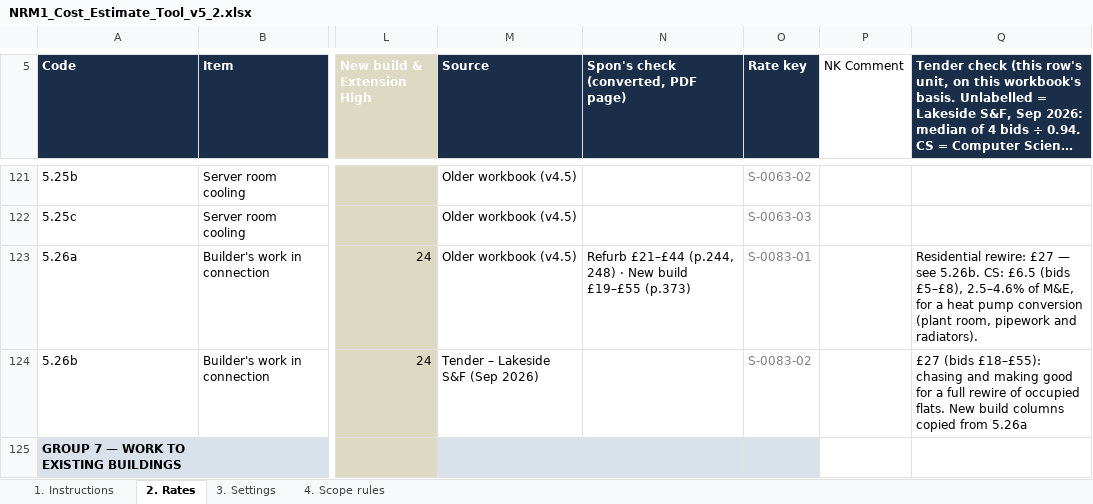
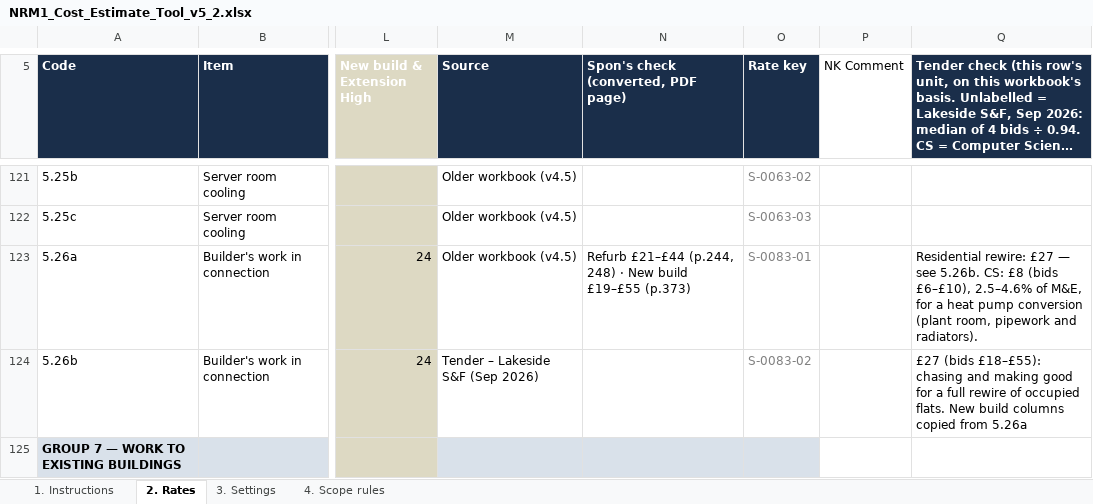
Before and after one commit to MNKayali/estates-ai-tool, an Excel workbook: NRM1_Cost_Estimate_Tool_v5_2.xlsx, sheet 2. Rates, drawn as a sheet; only a part is shown, gaps mark what is left out; long unchanged cells end in …; values as stored, in another font and other column widths than the file's, no borders; the diff covers the shown part only; the diff names each change by its address in the sheet, - before the commit and + after, or states it on an @@ line.

```diff
--- a/NRM1_Cost_Estimate_Tool_v5_2.xlsx (sheet 2. Rates)
+++ b/NRM1_Cost_Estimate_Tool_v5_2.xlsx (sheet 2. Rates)
-Q123: …5.26b. CS: £6.5 (bids £5–£8), 2.5–4.6% of…
+Q123: …5.26b. CS: £8 (bids £6–£10), 2.5–4.6% of…
```
Also changed, not shown: 4 edited cells elsewhere in this sheet, sheet 1. Instructions, 1 other file.
